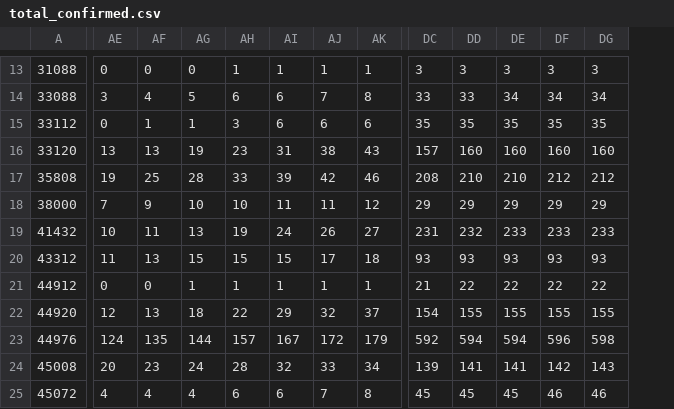
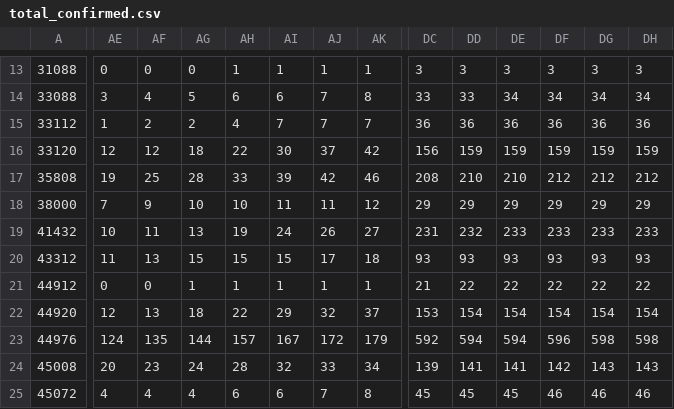
Before and after one commit to eloracm/montgomery-county-pa-covid, a CSV file: total_confirmed.csv, drawn as a sheet; only a part is shown, gaps mark what is left out; the diff covers the shown part only; the diff names each change by its address in the sheet, - before the commit and + after, or states it on an @@ line.

```diff
--- a/total_confirmed.csv
+++ b/total_confirmed.csv
+column DH, rows 13-25: 3 | 34 | 36 | 159 | 212 | 29 | 233 | 93 | 22 | 154 | 598 | 143 | 46
-AE15: 0
+AE15: 1
-AF15: 1
+AF15: 2
-AG15: 1
+AG15: 2
-AH15: 3
+AH15: 4
-AI15: 6
+AI15: 7
-AJ15: 6
+AJ15: 7
-AK15: 6
+AK15: 7
-DC15: 35
+DC15: 36
-DD15: 35
+DD15: 36
-DE15: 35
+DE15: 36
-DF15: 35
+DF15: 36
-DG15: 35
+DG15: 36
-AE16: 13
+AE16: 12
-AF16: 13
+AF16: 12
-AG16: 19
+AG16: 18
-AH16: 23
+AH16: 22
-AI16: 31
+AI16: 30
-AJ16: 38
+AJ16: 37
-AK16: 43
+AK16: 42
-DC16: 157
+DC16: 156
-DD16: 160
+DD16: 159
-DE16: 160
+DE16: 159
-DF16: 160
+DF16: 159
-DG16: 160
+DG16: 159
-DC22: 154
+DC22: 153
-DD22: 155
+DD22: 154
-DE22: 155
+DE22: 154
-DF22: 155
+DF22: 154
-DG22: 155
+DG22: 154
```
Also changed, not shown: 138 edited cells elsewhere in this file, total_deaths.csv.
